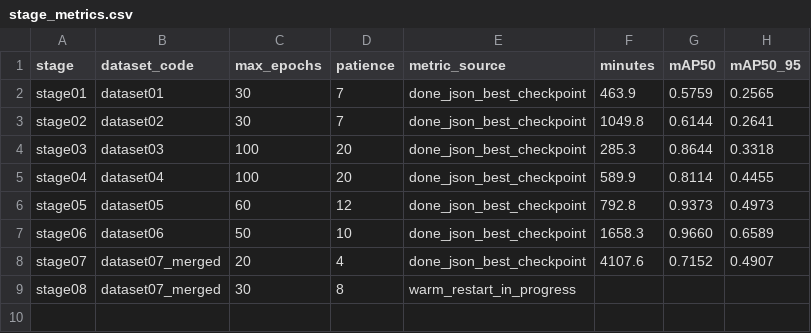
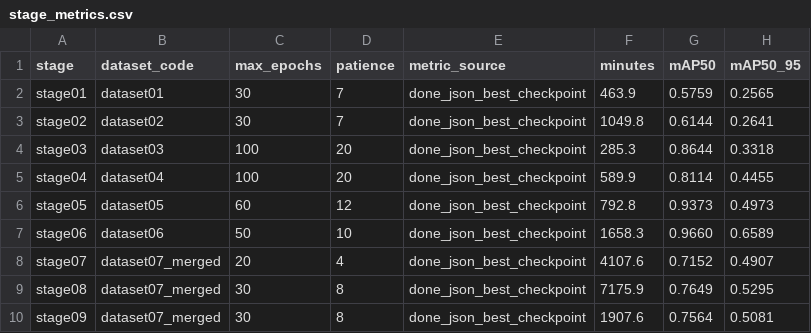
Before and after one commit to gesriot/drone-bird-detector, a CSV file: experiments/stage_metrics.csv, drawn as a sheet.

Commit message:
Publish sanitized final model and record stages 08-09
Account for the latest training results:
- stage08 (warm-restart from stage07) is the released final model:
  mAP50 0.7649, mAP50-95 0.5295.
- stage09 is a further warm-restart that early-stopped at epoch 9 without
  improving (0.7564 / 0.5081); recorded for completeness, not released.
- stage07 metrics were already current.
Update stage_metrics.csv, MODEL_CARD.md and experiments/stages/{stage08,stage09}.

Add scripts/sanitize_checkpoint.py, which strips local paths, run names and the
git root from a checkpoint (including the args embedded in the model and EMA
modules) before publishing.

Publish the released final model under model/ in three formats (.pt, .onnx,
.torchscript), all exported at imgsz=640 from the sanitized checkpoint, with
SHA256SUMS and the Ultralytics AGPL-3.0 license. Add a .gitignore exception for
these files and document them in README and MODEL_CARD.

Datasets remain unpublished: none of the source datasets carry a verifiable
redistribution license.

```diff
--- a/experiments/stage_metrics.csv
+++ b/experiments/stage_metrics.csv
@@ -8,2 +8,3 @@ stage06,dataset06,50,10,done_json_best_checkpoint,1658.3,0.9660,0.6589
 stage07,dataset07_merged,20,4,done_json_best_checkpoint,4107.6,0.7152,0.4907
-stage08,dataset07_merged,30,8,warm_restart_in_progress,,,
+stage08,dataset07_merged,30,8,done_json_best_checkpoint,7175.9,0.7649,0.5295
+stage09,dataset07_merged,30,8,done_json_best_checkpoint,1907.6,0.7564,0.5081
```
Also changed, not shown: 16 other files.
